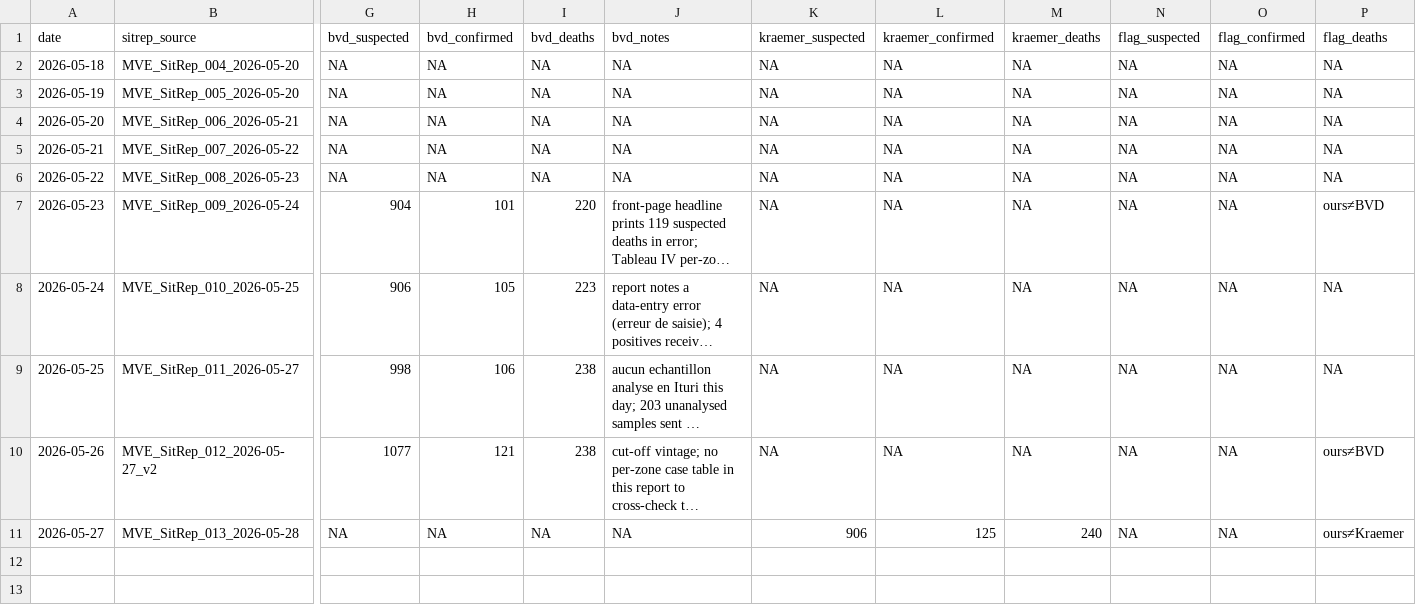
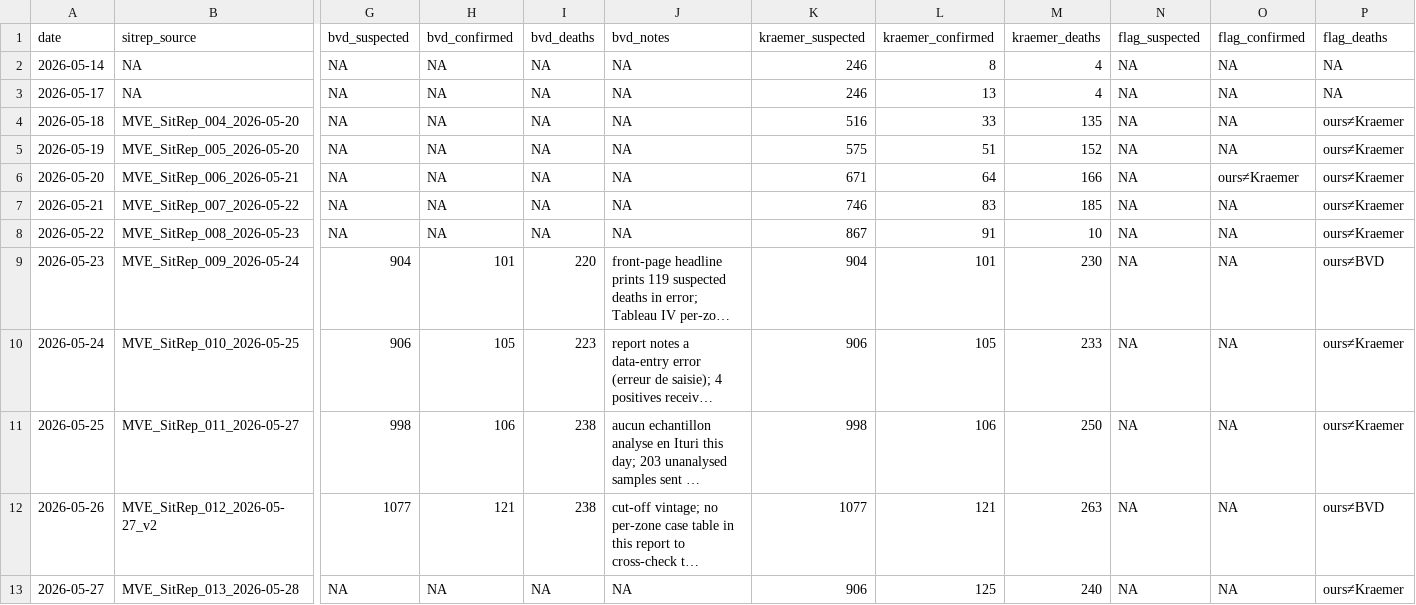
Before and after one commit to bquilty25/bvd_sitrep_extractor, a CSV file: data/processed/national_comparison.csv, drawn as a sheet; only a part is shown, gaps mark what is left out; long unchanged cells end in …; addresses are those after the commit; rows hold the shown columns only; the diff covers the shown part only; the diff names each change by its address in the sheet, - before the commit and + after, or states it on an @@ line.

Commit message:
Update report: zone gap label, SitRep 014+ suspected deaths note, coverage to 30 May (2026-06-02)

```diff
--- a/data/processed/national_comparison.csv
+++ b/data/processed/national_comparison.csv
+row 2: 2026-05-14 | NA | NA | NA | NA | NA | 246 | 8 | 4 | NA | NA | NA
+row 3: 2026-05-17 | NA | NA | NA | NA | NA | 246 | 13 | 4 | NA | NA | NA
-K4 (kraemer_suspected): NA
+K4 (kraemer_suspected): 516
-L4 (kraemer_confirmed): NA
+L4 (kraemer_confirmed): 33
-M4 (kraemer_deaths): NA
+M4 (kraemer_deaths): 135
-P4:P8 (flag_deaths): NA
+P4:P8 (flag_deaths): ours≠Kraemer
-K5 (kraemer_suspected): NA
+K5 (kraemer_suspected): 575
-L5 (kraemer_confirmed): NA
+L5 (kraemer_confirmed): 51
-M5 (kraemer_deaths): NA
+M5 (kraemer_deaths): 152
-K6 (kraemer_suspected): NA
+K6 (kraemer_suspected): 671
-L6 (kraemer_confirmed): NA
+L6 (kraemer_confirmed): 64
-M6 (kraemer_deaths): NA
+M6 (kraemer_deaths): 166
-O6 (flag_confirmed): NA
+O6 (flag_confirmed): ours≠Kraemer
-K7 (kraemer_suspected): NA
+K7 (kraemer_suspected): 746
-L7 (kraemer_confirmed): NA
+L7 (kraemer_confirmed): 83
-M7 (kraemer_deaths): NA
+M7 (kraemer_deaths): 185
-K8 (kraemer_suspected): NA
+K8 (kraemer_suspected): 867
-L8 (kraemer_confirmed): NA
+L8 (kraemer_confirmed): 91
-M8 (kraemer_deaths): NA
+M8 (kraemer_deaths): 10
-K9 (kraemer_suspected): NA
+K9 (kraemer_suspected): 904
-L9 (kraemer_confirmed): NA
+L9 (kraemer_confirmed): 101
-M9 (kraemer_deaths): NA
+M9 (kraemer_deaths): 230
-K10 (kraemer_suspected): NA
+K10 (kraemer_suspected): 906
-L10 (kraemer_confirmed): NA
+L10 (kraemer_confirmed): 105
-M10 (kraemer_deaths): NA
+M10 (kraemer_deaths): 233
-P10:P11 (flag_deaths): NA
+P10:P11 (flag_deaths): ours≠Kraemer
-K11 (kraemer_suspected): NA
+K11 (kraemer_suspected): 998
-L11 (kraemer_confirmed): NA
+L11 (kraemer_confirmed): 106
-M11 (kraemer_deaths): NA
+M11 (kraemer_deaths): 250
-K12 (kraemer_suspected): NA
+K12 (kraemer_suspected): 1077
-L12 (kraemer_confirmed): NA
+L12 (kraemer_confirmed): 121
-M12 (kraemer_deaths): NA
+M12 (kraemer_deaths): 263
```
Also changed, not shown: 4 added rows elsewhere in this file, 6 other files.
